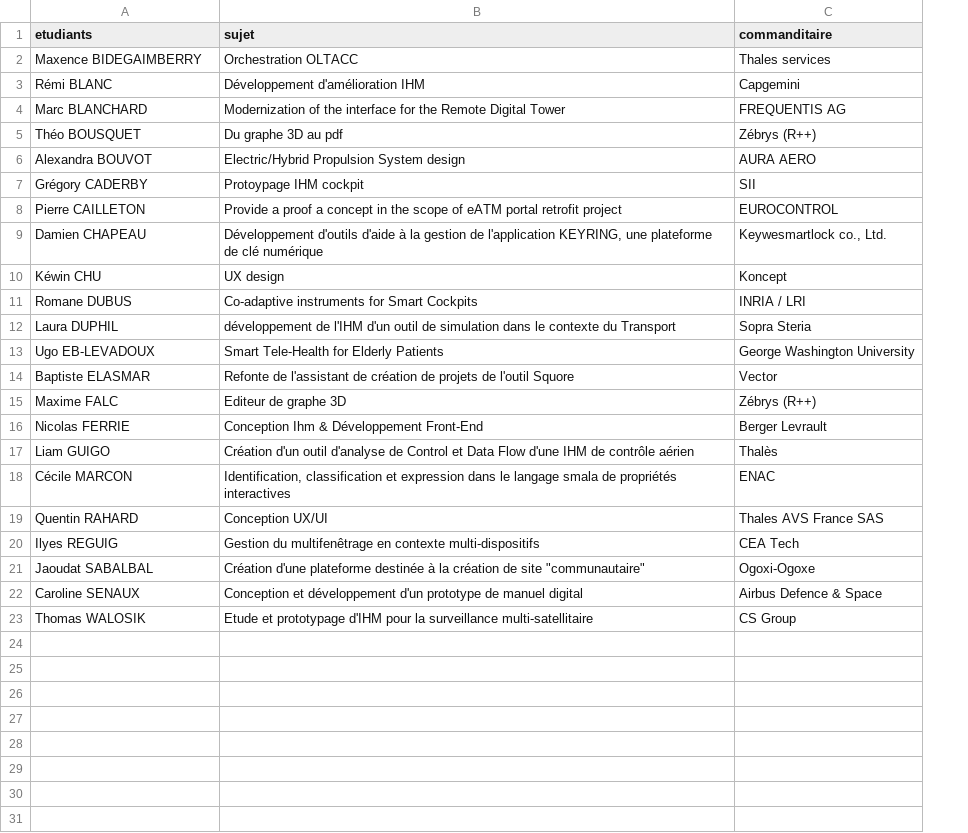
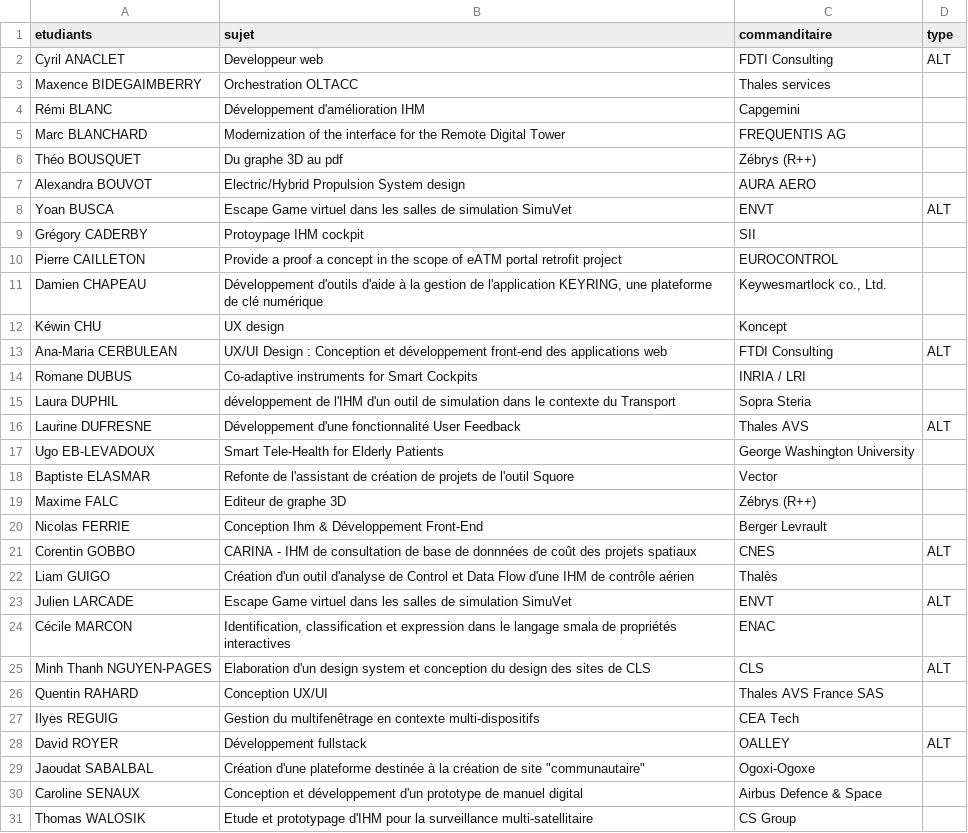
Before and after one commit to Master-IHM/master-ihm.github.io, a CSV file: _data/stages/m2/2021-2022.csv, drawn as a sheet; addresses are those after the commit; the diff names each change by its address in the sheet, - before the commit and + after, or states it on an @@ line.

Commit message:
reorder name, alt for stage

```diff
--- a/_data/stages/m2/2021-2022.csv
+++ b/_data/stages/m2/2021-2022.csv
+column D (type), empty
+row 2: Cyril ANACLET | Developpeur web | FDTI Consulting | ALT
+row 8: Yoan BUSCA | Escape Game virtuel dans les salles de simulation SimuVet | ENVT | ALT
+row 13: Ana-Maria CERBULEAN | UX/UI Design : Conception et développement front-end des applications web | FTDI Consulting | ALT
+row 16: Laurine DUFRESNE | Développement d'une fonctionnalité User Feedback | Thales AVS | ALT
+row 21: Corentin GOBBO | CARINA - IHM de consultation de base de donnnées de coût des projets spatiaux | CNES | ALT
+row 23: Julien LARCADE | Escape Game virtuel dans les salles de simulation SimuVet | ENVT | ALT
+row 25: Minh Thanh NGUYEN-PAGES | Elaboration d'un design system et conception du design des sites de CLS | CLS | ALT
+row 28: David ROYER | Développement fullstack | OALLEY | ALT
```
Also changed, not shown: _data/stages/m2/2008-2009.csv, _data/stages/m2/2010-2011.csv, 10 other files.
